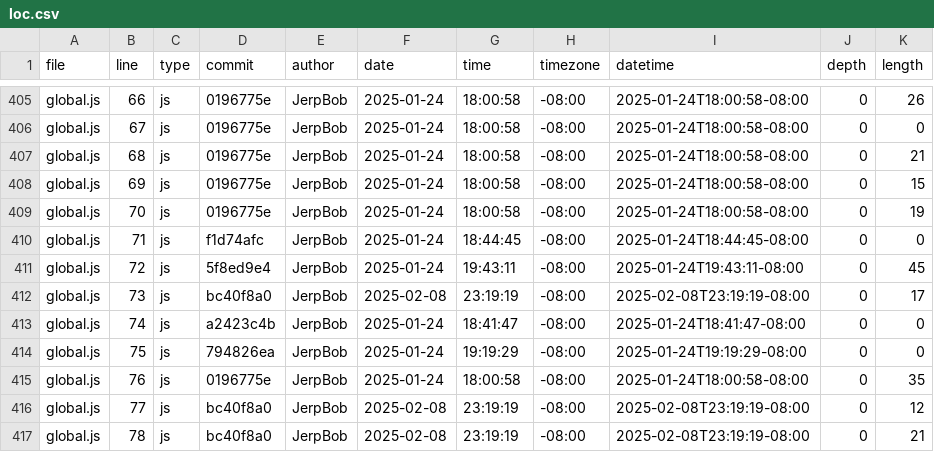
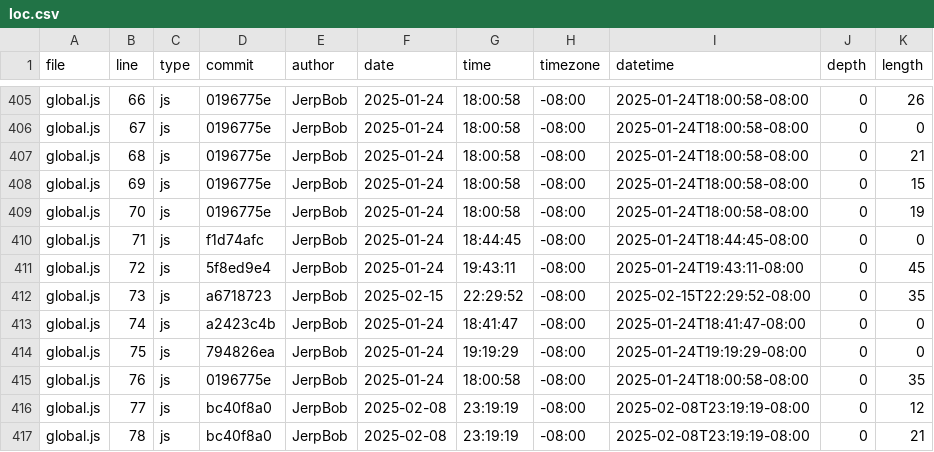
Before and after one commit to Jerpbob/portfolio, a CSV file: meta/loc.csv, drawn as a sheet; only a part is shown, gaps mark what is left out.

```diff
--- a/meta/loc.csv
+++ b/meta/loc.csv
@@ -411,3 +411,3 @@ global.js,71,js,f1d74afc,JerpBob,2025-01-24,18:44:45,-08:00,2025-01-24T18:44:45-
 global.js,72,js,5f8ed9e4,JerpBob,2025-01-24,19:43:11,-08:00,2025-01-24T19:43:11-08:00,0,45
-global.js,73,js,bc40f8a0,JerpBob,2025-02-08,23:19:19,-08:00,2025-02-08T23:19:19-08:00,0,17
+global.js,73,js,a6718723,JerpBob,2025-02-15,22:29:52,-08:00,2025-02-15T22:29:52-08:00,0,35
 global.js,74,js,a2423c4b,JerpBob,2025-01-24,18:41:47,-08:00,2025-01-24T18:41:47-08:00,0,0
```
